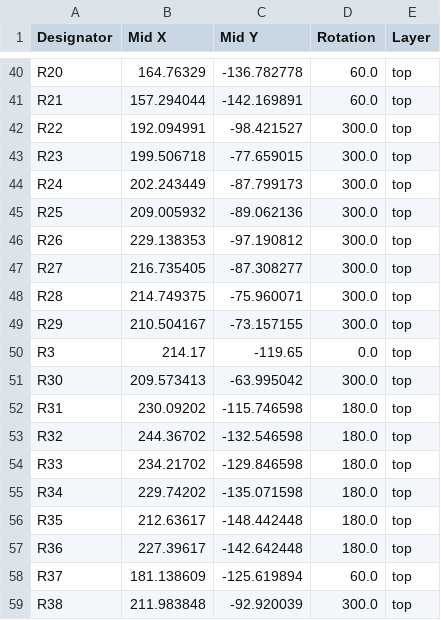
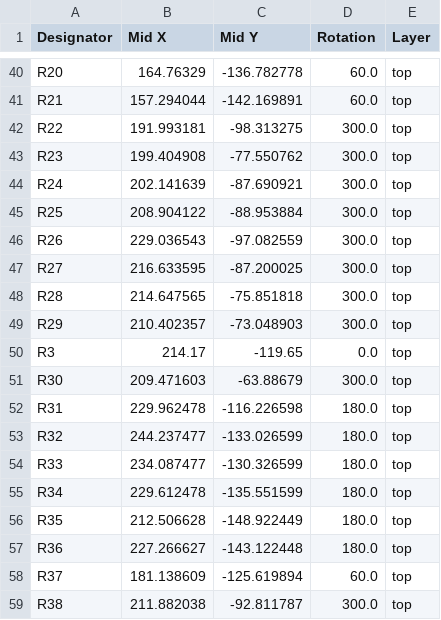
Before and after one commit to shepai/TacSheet, a CSV file: PCB/Type2 sheet/production/positions.csv, drawn as a sheet; only a part is shown, gaps mark what is left out; the diff covers the shown part only.

```diff
--- a/PCB/Type2 sheet/production/positions.csv
+++ b/PCB/Type2 sheet/production/positions.csv
@@ -41,19 +41,19 @@ R20,164.76329,-136.782778,60.0,top
 R21,157.294044,-142.169891,60.0,top
-R22,192.094991,-98.421527,300.0,top
-R23,199.506718,-77.659015,300.0,top
-R24,202.243449,-87.799173,300.0,top
-R25,209.005932,-89.062136,300.0,top
-R26,229.138353,-97.190812,300.0,top
-R27,216.735405,-87.308277,300.0,top
-R28,214.749375,-75.960071,300.0,top
-R29,210.504167,-73.157155,300.0,top
+R22,191.993181,-98.313275,300.0,top
+R23,199.404908,-77.550762,300.0,top
+R24,202.141639,-87.690921,300.0,top
+R25,208.904122,-88.953884,300.0,top
+R26,229.036543,-97.082559,300.0,top
+R27,216.633595,-87.200025,300.0,top
+R28,214.647565,-75.851818,300.0,top
+R29,210.402357,-73.048903,300.0,top
 R3,214.17,-119.65,0.0,top
-R30,209.573413,-63.995042,300.0,top
-R31,230.09202,-115.746598,180.0,top
-R32,244.36702,-132.546598,180.0,top
-R33,234.21702,-129.846598,180.0,top
-R34,229.74202,-135.071598,180.0,top
-R35,212.63617,-148.442448,180.0,top
-R36,227.39617,-142.642448,180.0,top
+R30,209.471603,-63.88679,300.0,top
+R31,229.962478,-116.226598,180.0,top
+R32,244.237477,-133.026599,180.0,top
+R33,234.087477,-130.326599,180.0,top
+R34,229.612478,-135.551599,180.0,top
+R35,212.506628,-148.922449,180.0,top
+R36,227.266627,-143.122448,180.0,top
 R37,181.138609,-125.619894,60.0,top
-R38,211.983848,-92.920039,300.0,top
+R38,211.882038,-92.811787,300.0,top
```
Also changed, not shown: 31 edited cells elsewhere in this file, 1 other file.
